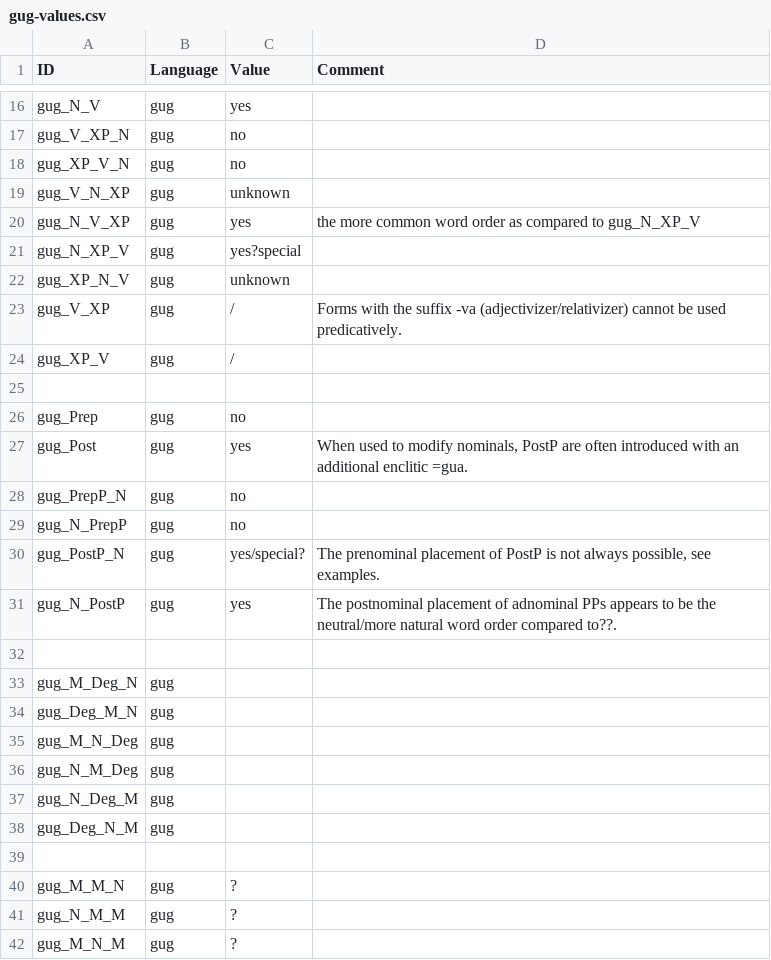
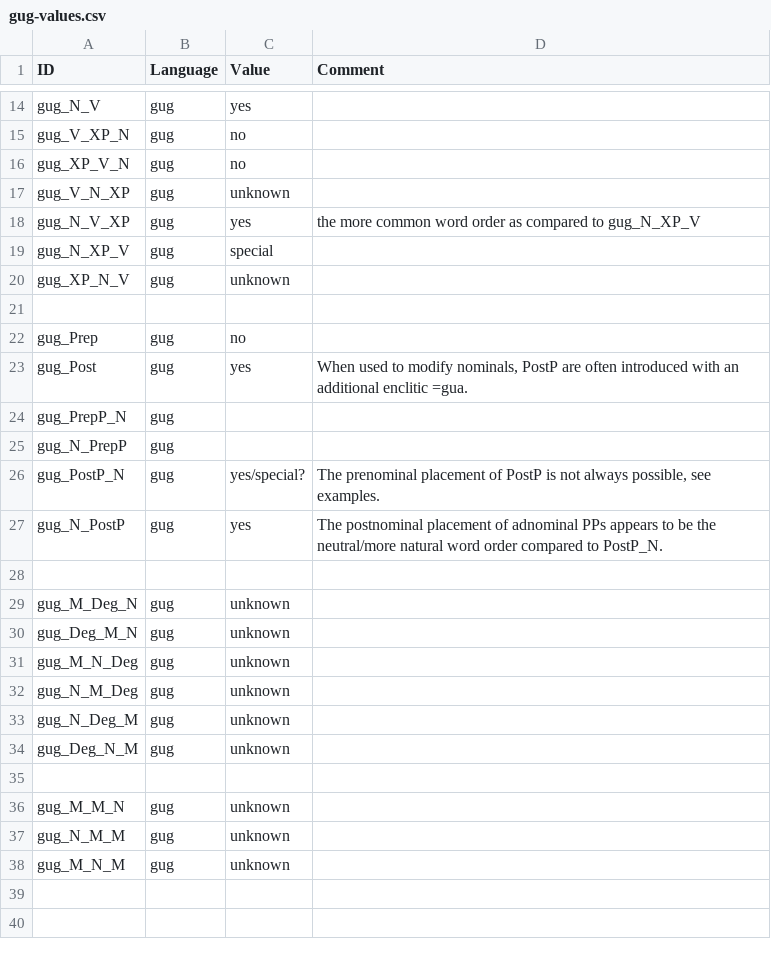
Before and after one commit to lxynk/nmdb-data, a CSV file: raw/gug-values.csv, drawn as a sheet; only a part is shown, gaps mark what is left out; the diff covers the shown part only.

Commit message:
Update gug-values.csv

```diff
--- a/raw/gug-values.csv
+++ b/raw/gug-values.csv
@@ -20,6 +18,4 @@ gug_V_N_XP,gug,unknown,
 gug_N_V_XP,gug,yes,the more common word order as compared to gug_N_XP_V
-gug_N_XP_V,gug,yes?special,
+gug_N_XP_V,gug,special,
 gug_XP_N_V,gug,unknown,
-gug_V_XP,gug,/,"Forms with the suffix -va (adjectivizer/relativizer) cannot be used predicatively."
-gug_XP_V,gug,/,
 
@@ -27,16 +23,16 @@ gug_Prep,gug,no,
 gug_Post,gug,yes,"When used to modify nominals, PostP are often introduced with an additional enclitic =gua."
-gug_PrepP_N,gug,no,
-gug_N_PrepP,gug,no,
+gug_PrepP_N,gug,,
+gug_N_PrepP,gug,,
 gug_PostP_N,gug,yes/special?,"The prenominal placement of PostP is not always possible, see examples."
-gug_N_PostP,gug,yes,"The postnominal placement of adnominal PPs appears to be the neutral/more natural word order compared to??."
+gug_N_PostP,gug,yes,"The postnominal placement of adnominal PPs appears to be the neutral/more natural word order compared to PostP_N."
 
-gug_M_Deg_N,gug,,
-gug_Deg_M_N,gug,,
-gug_M_N_Deg,gug,,
-gug_N_M_Deg,gug,,
-gug_N_Deg_M,gug,,
-gug_Deg_N_M,gug,,
+gug_M_Deg_N,gug,unknown,
+gug_Deg_M_N,gug,unknown,
+gug_M_N_Deg,gug,unknown,
+gug_N_M_Deg,gug,unknown,
+gug_N_Deg_M,gug,unknown,
+gug_Deg_N_M,gug,unknown,
 
-gug_M_M_N,gug,?,
-gug_N_M_M,gug,?,
-gug_M_N_M,gug,?,
+gug_M_M_N,gug,unknown,
+gug_N_M_M,gug,unknown,
+gug_M_N_M,gug,unknown,
```
Also changed, not shown: 2 removed rows and 4 edited cells elsewhere in this file.
